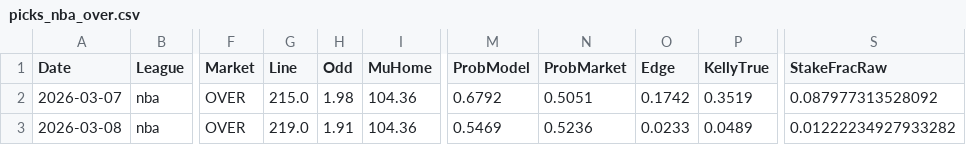
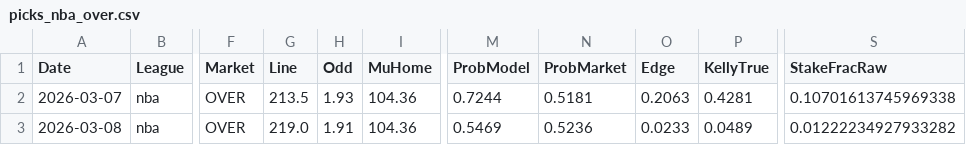
Before and after one commit to jorgepita/apostas-over-futebol, a CSV file: picks_nba_over.csv, drawn as a sheet; only a part is shown, gaps mark what is left out; the diff names each change by its address in the sheet, - before the commit and + after, or states it on an @@ line.

Commit message:
Update picks_nba_over.csv (2026-03-07T19:00:08.250331+00:00)

```diff
--- a/picks_nba_over.csv
+++ b/picks_nba_over.csv
-G2 (Line): 215.0
+G2 (Line): 213.5
-H2 (Odd): 1.98
+H2 (Odd): 1.93
-M2 (ProbModel): 0.6792
+M2 (ProbModel): 0.7244
-N2 (ProbMarket): 0.5051
+N2 (ProbMarket): 0.5181
-O2 (Edge): 0.1742
+O2 (Edge): 0.2063
-P2 (KellyTrue): 0.3519
+P2 (KellyTrue): 0.4281
-S2 (StakeFracRaw): 0.087977313528092
+S2 (StakeFracRaw): 0.10701613745969338
```
